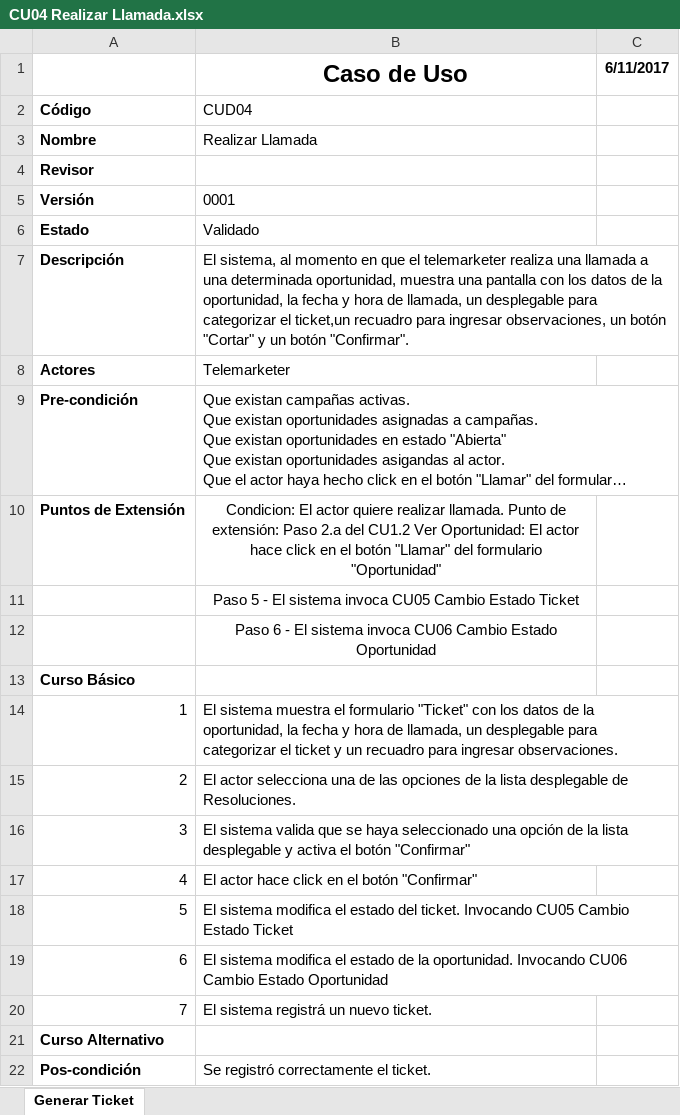
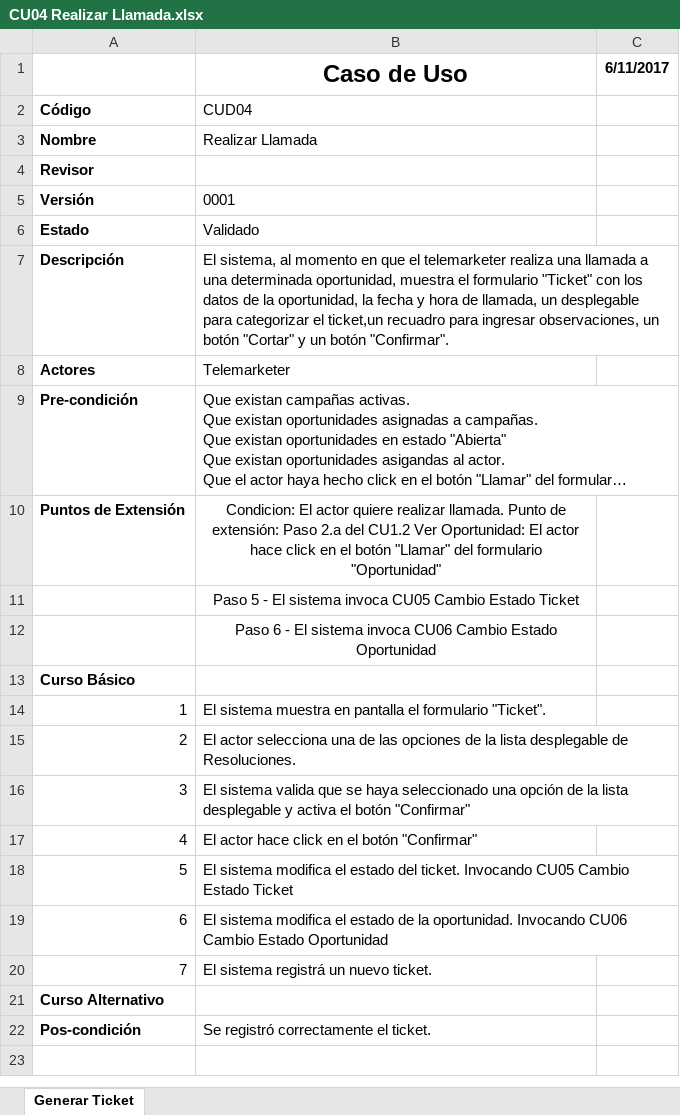
Before and after one commit to pablobasto/TCI, an Excel workbook: CU04 Realizar Llamada.xlsx, sheet Generar Ticket, drawn as a sheet; long unchanged cells end in …; values as stored, in another font and other column widths than the file's, no borders; the diff names each change by its address in the sheet, - before the commit and + after, or states it on an @@ line.

```diff
--- a/CU04 Realizar Llamada.xlsx (sheet Generar Ticket)
+++ b/CU04 Realizar Llamada.xlsx (sheet Generar Ticket)
-B7 (Caso de Uso): …oportunidad, muestra una pantalla con los…
+B7 (Caso de Uso): …oportunidad, muestra el formulario "Ticket" con los…
-B14 (Caso de Uso): …sistema muestra el formulario "Ticket" con los datos de la oportunidad, la fecha y hora de llamada, un desplegable para categorizar el ticket y un recuadro para ingresar observaciones.
+B14 (Caso de Uso): …sistema muestra en pantalla el formulario "Ticket".
```
